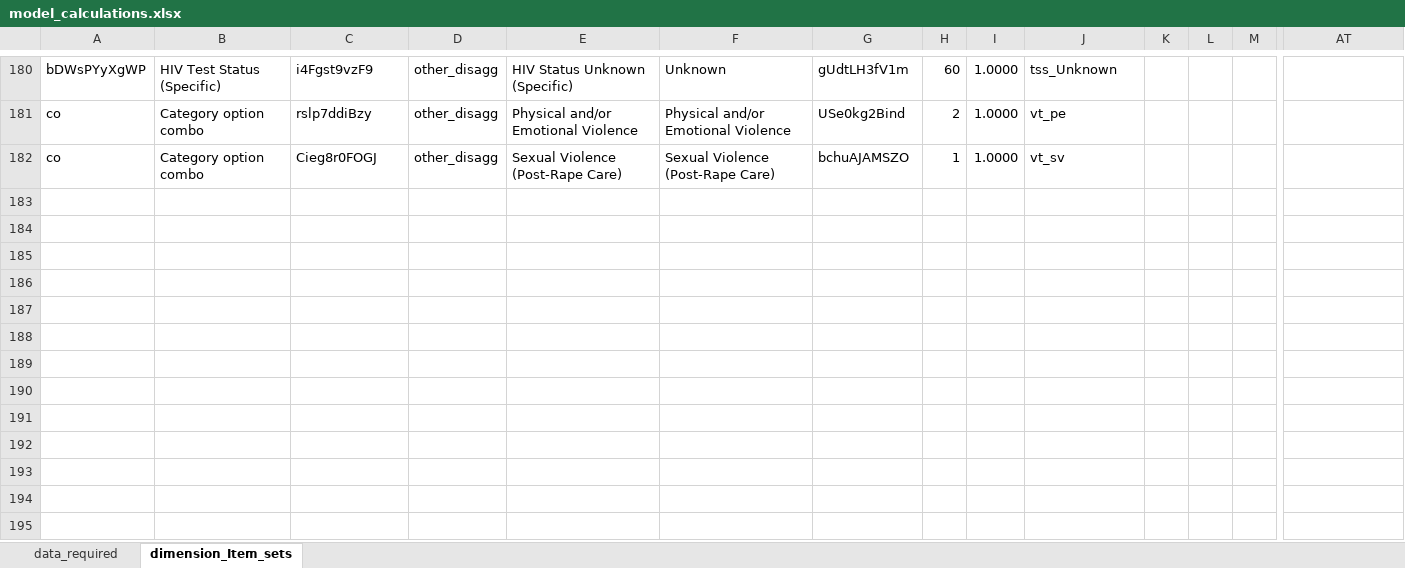
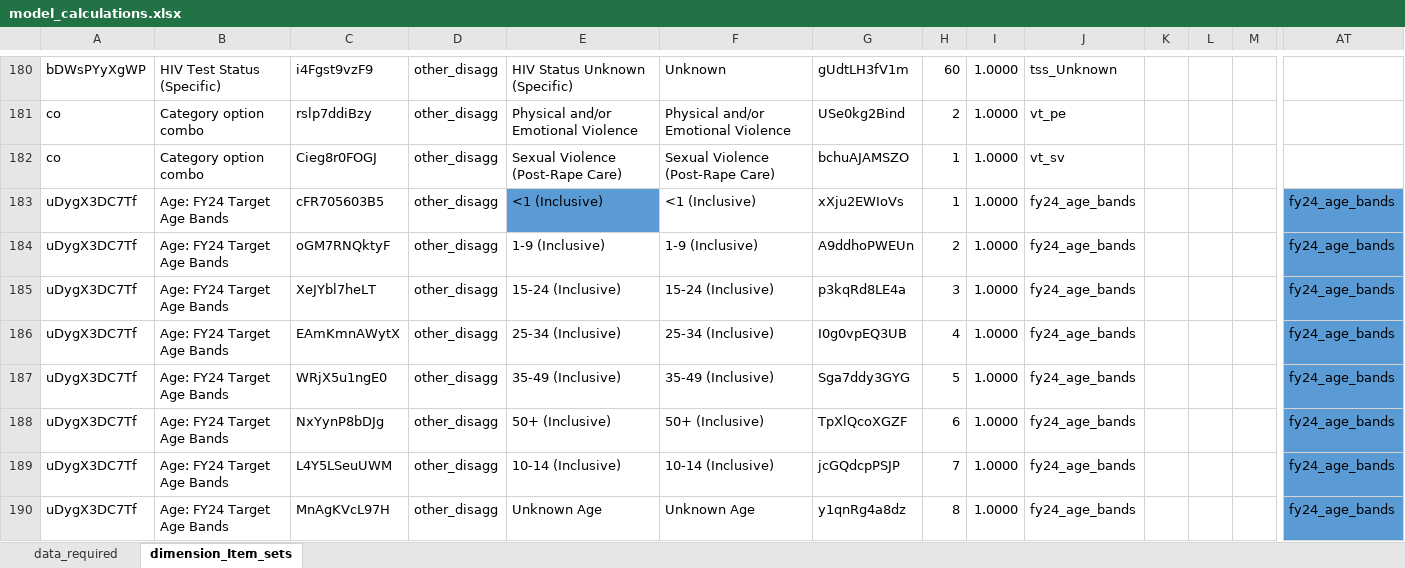
Before and after one commit to pepfar-datim/data-pack-commons, an Excel workbook: data-raw/model_calculations/model_calculations.xlsx, sheet dimension_Item_sets, drawn as a sheet; only a part is shown, gaps mark what is left out; values as stored, in another font and other column widths than the file's, no borders; rows hold the shown columns only; the diff names each change by its address in the sheet, - before the commit and + after, or states it on an @@ line.

Commit message:
added dim item sets for fy24_ages
- added dim item sets for fy24_ages

```diff
--- a/data-raw/model_calculations/model_calculations.xlsx (sheet dimension_Item_sets)
+++ b/data-raw/model_calculations/model_calculations.xlsx (sheet dimension_Item_sets)
+row 183: uDygX3DC7Tf | Age: FY24 Target Age Bands | cFR705603B5 | other_disagg | <1 (Inclusive) | <1 (Inclusive) | xXju2EWIoVs | 1 | 1.0000 | fy24_age_bands |  |  |  | fy24_age_bands
+row 184: uDygX3DC7Tf | Age: FY24 Target Age Bands | oGM7RNQktyF | other_disagg | 1-9 (Inclusive) | 1-9 (Inclusive) | A9ddhoPWEUn | 2 | 1.0000 | fy24_age_bands |  |  |  | fy24_age_bands
+row 185: uDygX3DC7Tf | Age: FY24 Target Age Bands | XeJYbl7heLT | other_disagg | 15-24 (Inclusive) | 15-24 (Inclusive) | p3kqRd8LE4a | 3 | 1.0000 | fy24_age_bands |  |  |  | fy24_age_bands
+row 186: uDygX3DC7Tf | Age: FY24 Target Age Bands | EAmKmnAWytX | other_disagg | 25-34 (Inclusive) | 25-34 (Inclusive) | I0g0vpEQ3UB | 4 | 1.0000 | fy24_age_bands |  |  |  | fy24_age_bands
+row 187: uDygX3DC7Tf | Age: FY24 Target Age Bands | WRjX5u1ngE0 | other_disagg | 35-49 (Inclusive) | 35-49 (Inclusive) | Sga7ddy3GYG | 5 | 1.0000 | fy24_age_bands |  |  |  | fy24_age_bands
+row 188: uDygX3DC7Tf | Age: FY24 Target Age Bands | NxYynP8bDJg | other_disagg | 50+ (Inclusive) | 50+ (Inclusive) | TpXlQcoXGZF | 6 | 1.0000 | fy24_age_bands |  |  |  | fy24_age_bands
+row 189: uDygX3DC7Tf | Age: FY24 Target Age Bands | L4Y5LSeuUWM | other_disagg | 10-14 (Inclusive) | 10-14 (Inclusive) | jcGQdcpPSJP | 7 | 1.0000 | fy24_age_bands |  |  |  | fy24_age_bands
+row 190: uDygX3DC7Tf | Age: FY24 Target Age Bands | MnAgKVcL97H | other_disagg | Unknown Age | Unknown Age | y1qnRg4a8dz | 8 | 1.0000 | fy24_age_bands |  |  |  | fy24_age_bands
```
Also changed, not shown: 2 other files.
